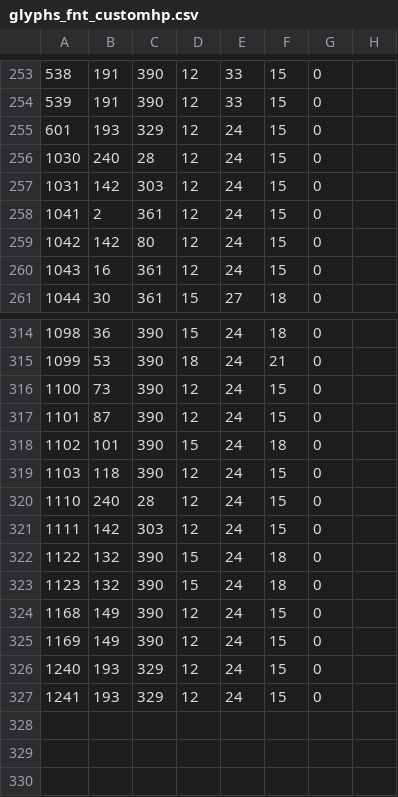
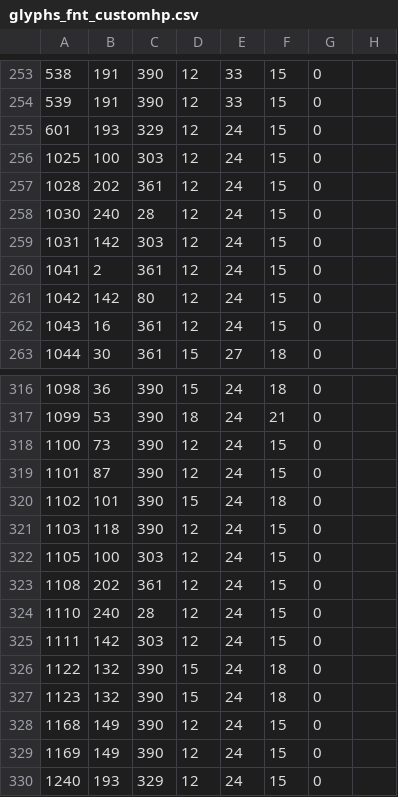
Before and after one commit to SlayerIbn/UNDERTALE-DELTARUNE-Translation-Resources, a CSV file: UNDERTALE/Fonts/glyphs_fnt_customhp.csv, drawn as a sheet; only a part is shown, gaps mark what is left out; the shorter side is filled out with more unchanged rows.

Commit message:
Font changes
Added an ukrainian missing letter

```diff
--- a/UNDERTALE/Fonts/glyphs_fnt_customhp.csv
+++ b/UNDERTALE/Fonts/glyphs_fnt_customhp.csv
@@ -255,2 +255,4 @@
 601;193;329;12;24;15;0
+1025;100;303;12;24;15;0
+1028;202;361;12;24;15;0
 1030;240;28;12;24;15;0
@@ -319,2 +321,4 @@
 1103;118;390;12;24;15;0
+1105;100;303;12;24;15;0
+1108;202;361;12;24;15;0
 1110;240;28;12;24;15;0
```
Also changed, not shown: UNDERTALE/Fonts/glyphs_fnt_comicsans.csv, UNDERTALE/Fonts/glyphs_fnt_main.csv, 11 other files.
